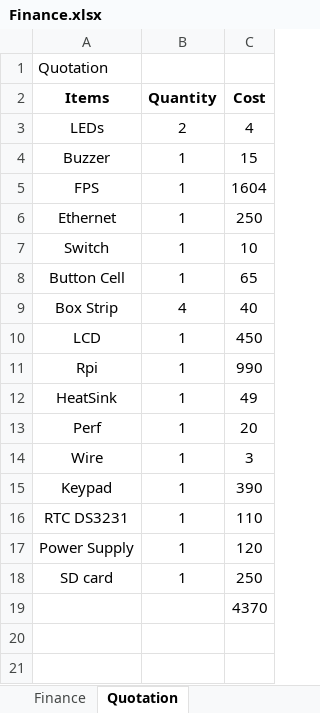
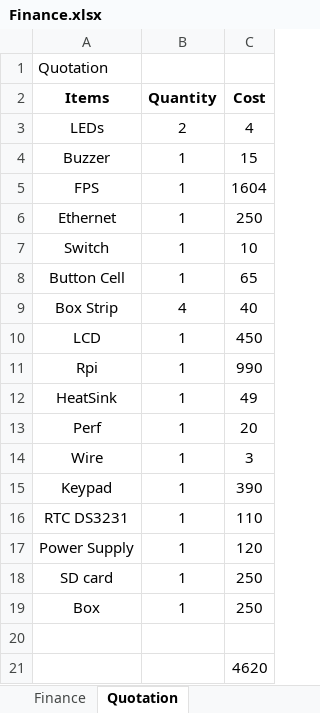
Before and after one commit to ebenezer-isaac/cerberus-web, an Excel workbook: Documentation/Finance.xlsx, sheet Quotation, drawn as a sheet; values as stored, in another font and other column widths than the file's, no borders; addresses are those after the commit; the diff names each change by its address in the sheet, - before the commit and + after, or states it on an @@ line.

```diff
--- a/Documentation/Finance.xlsx (sheet Quotation)
+++ b/Documentation/Finance.xlsx (sheet Quotation)
+row 19: Box | 1 | 250
+row 20: (empty)
-C21 (Cost): 4370
+C21 (Cost): 4620
```
Also changed, not shown: sheet Finance, 14 other files.
